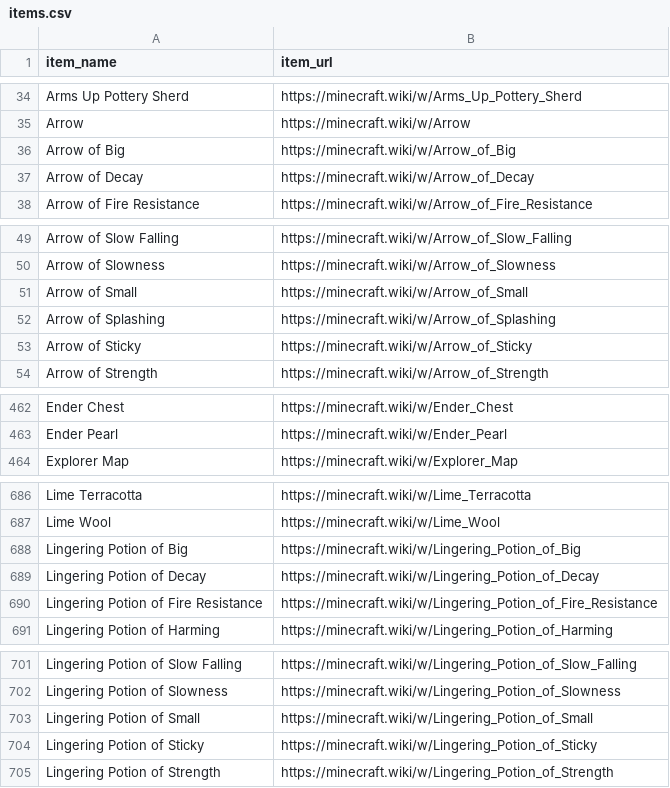
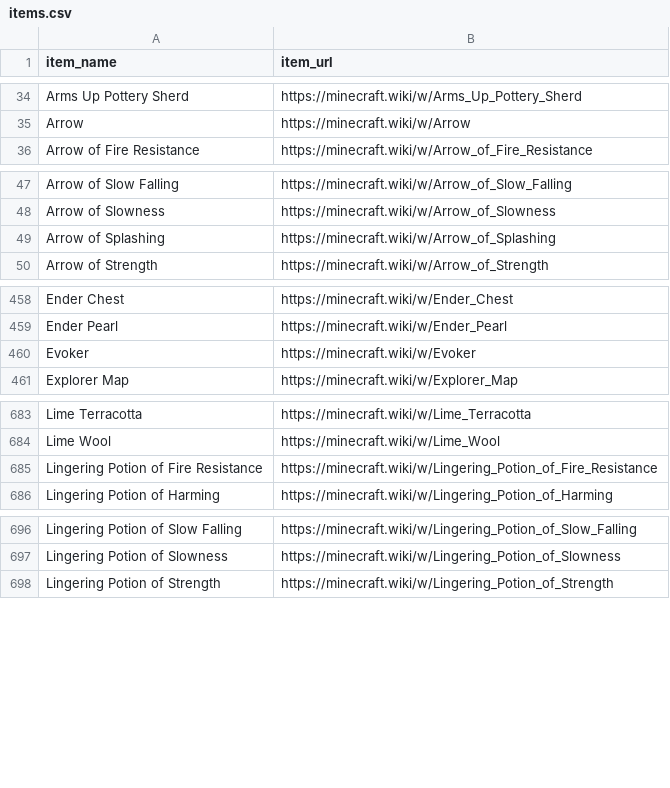
Before and after one commit to simonmaeldev/minegraph, a CSV file: output/items.csv, drawn as a sheet; only a part is shown, gaps mark what is left out; the diff covers the shown part only.

```diff
--- a/output/items.csv
+++ b/output/items.csv
@@ -35,4 +35,2 @@ Arms Up Pottery Sherd,https://minecraft.wiki/w/Arms_Up_Pottery_Sherd
 Arrow,https://minecraft.wiki/w/Arrow
-Arrow of Big,https://minecraft.wiki/w/Arrow_of_Big
-Arrow of Decay,https://minecraft.wiki/w/Arrow_of_Decay
 Arrow of Fire Resistance,https://minecraft.wiki/w/Arrow_of_Fire_Resistance
@@ -50,5 +48,3 @@ Arrow of Slow Falling,https://minecraft.wiki/w/Arrow_of_Slow_Falling
 Arrow of Slowness,https://minecraft.wiki/w/Arrow_of_Slowness
-Arrow of Small,https://minecraft.wiki/w/Arrow_of_Small
 Arrow of Splashing,https://minecraft.wiki/w/Arrow_of_Splashing
-Arrow of Sticky,https://minecraft.wiki/w/Arrow_of_Sticky
 Arrow of Strength,https://minecraft.wiki/w/Arrow_of_Strength
@@ -463,2 +459,3 @@ Ender Chest,https://minecraft.wiki/w/Ender_Chest
 Ender Pearl,https://minecraft.wiki/w/Ender_Pearl
+Evoker,https://minecraft.wiki/w/Evoker
 Explorer Map,https://minecraft.wiki/w/Explorer_Map
@@ -687,4 +684,2 @@ Lime Terracotta,https://minecraft.wiki/w/Lime_Terracotta
 Lime Wool,https://minecraft.wiki/w/Lime_Wool
-Lingering Potion of Big,https://minecraft.wiki/w/Lingering_Potion_of_Big
-Lingering Potion of Decay,https://minecraft.wiki/w/Lingering_Potion_of_Decay
 Lingering Potion of Fire Resistance,https://minecraft.wiki/w/Lingering_Potion_of_Fire_Resistance
@@ -702,4 +697,2 @@ Lingering Potion of Slow Falling,https://minecraft.wiki/w/Lingering_Potion_of_Sl
 Lingering Potion of Slowness,https://minecraft.wiki/w/Lingering_Potion_of_Slowness
-Lingering Potion of Small,https://minecraft.wiki/w/Lingering_Potion_of_Small
-Lingering Potion of Sticky,https://minecraft.wiki/w/Lingering_Potion_of_Sticky
 Lingering Potion of Strength,https://minecraft.wiki/w/Lingering_Potion_of_Strength
```
Also changed, not shown: 4 added rows elsewhere in this file, output/transformations.csv, 19 other files.
